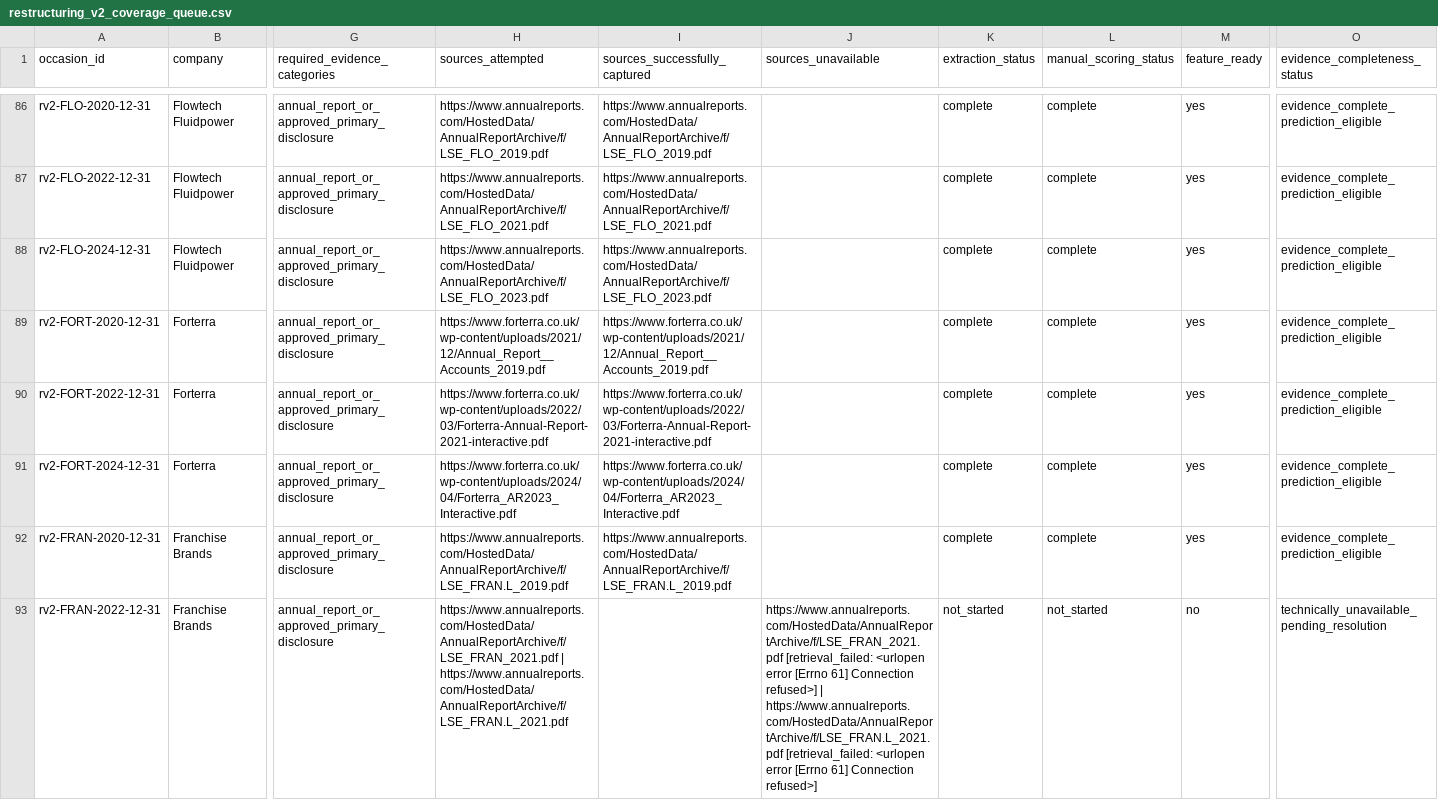
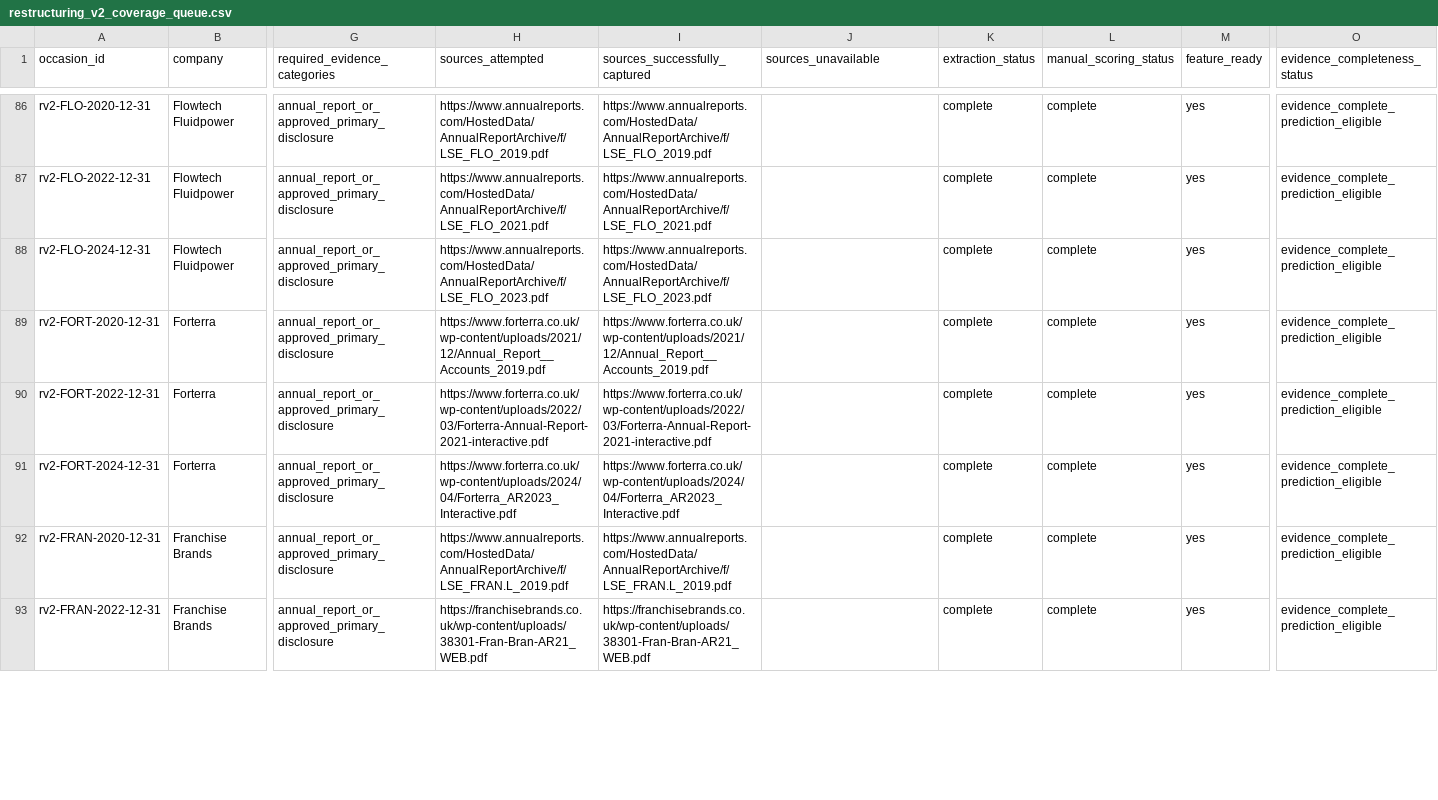
Before and after one commit to roseattridge-gif/piotw-intelligence, a CSV file: data/derived/restructuring_v2_coverage_queue.csv, drawn as a sheet; only a part is shown, gaps mark what is left out; the diff covers the shown part only; the diff names each change by its address in the sheet, - before the commit and + after, or states it on an @@ line.

Commit message:
Add audited restructuring evidence batches

```diff
--- a/data/derived/restructuring_v2_coverage_queue.csv
+++ b/data/derived/restructuring_v2_coverage_queue.csv
-H93 (sources_attempted): https://www.annualreports.com/HostedData/AnnualReportArchive/f/LSE_FRAN_2021.pdf | https://www.annualreports.com/HostedData/AnnualReportArchive/f/LSE_FRAN.L_2021.pdf
+H93 (sources_attempted): https://franchisebrands.co.uk/wp-content/uploads/38301-Fran-Bran-AR21_WEB.pdf
-I93 (sources_successfully_captured): (empty)
+I93 (sources_successfully_captured): https://franchisebrands.co.uk/wp-content/uploads/38301-Fran-Bran-AR21_WEB.pdf
-J93 (sources_unavailable): https://www.annualreports.com/HostedData/AnnualReportArchive/f/LSE_FRAN_2021.pdf [retrieval_failed: <urlopen error [Errno 61] Connection refused>] | https://www.annualreports.com/HostedData/AnnualReportArchive/f/LSE_FRAN.L_2021.pdf [retrieval_failed: <urlopen error [Errno 61] Connection refused>]
+J93 (sources_unavailable): (empty)
-K93 (extraction_status): not_started
+K93 (extraction_status): complete
-L93 (manual_scoring_status): not_started
+L93 (manual_scoring_status): complete
-M93 (feature_ready): no
+M93 (feature_ready): yes
-O93 (evidence_completeness_status): technically_unavailable_pending_resolution
+O93 (evidence_completeness_status): evidence_complete_prediction_eligible
```
Also changed, not shown: 7 edited cells elsewhere in this file, data/restructuring_v2/features.csv, 3 other files.
